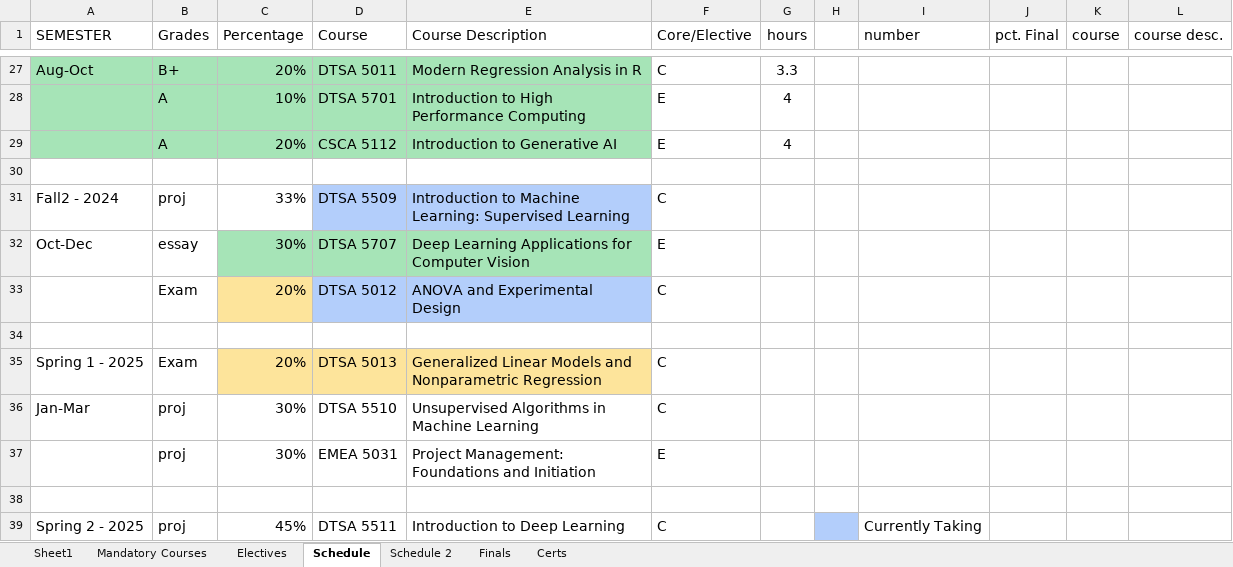
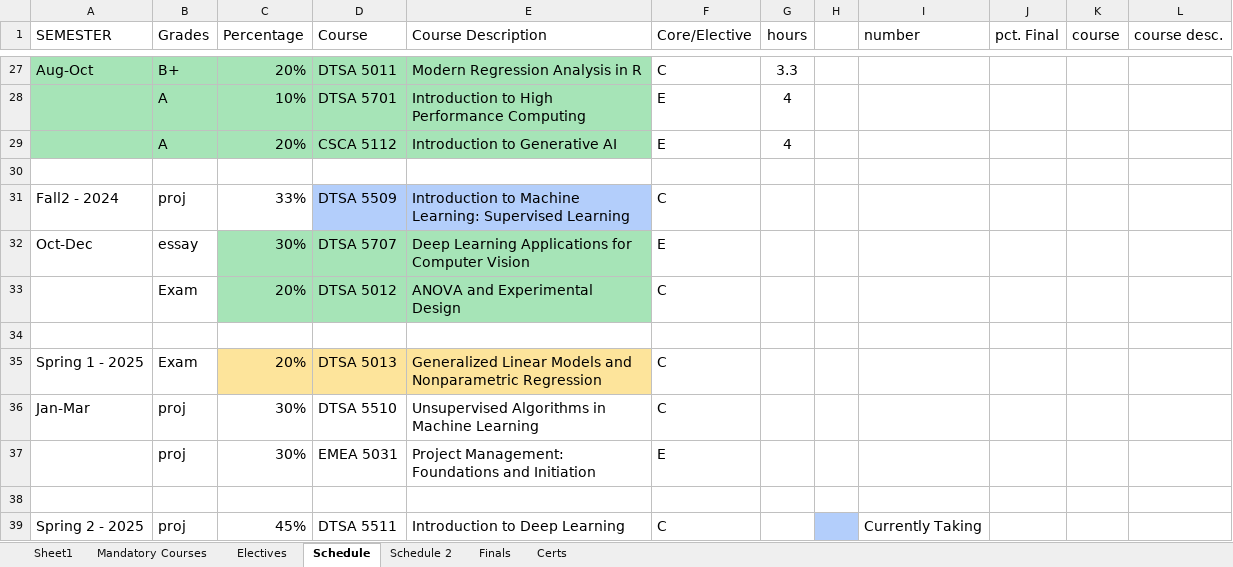
Before and after one commit to RyanJTalbot/MSDS, an Excel workbook: Resources/University of Colorado Boulder/Final Assignments by Course.xlsx, sheet Schedule, drawn as a sheet; only a part is shown, gaps mark what is left out; values as stored, in another font and other column widths than the file's, no borders; conditional formats not drawn; the diff names each change by its address in the sheet, - before the commit and + after, or states it on an @@ line.

Commit message:
UPdate core

```diff
--- a/Resources/University of Colorado Boulder/Final Assignments by Course.xlsx (sheet Schedule)
+++ b/Resources/University of Colorado Boulder/Final Assignments by Course.xlsx (sheet Schedule)
-C33 fill: #FDE49B
+C33 fill: #A6E4B7
-D33:E33 fill: #B3CEFB
+D33:E33 fill: #A6E4B7
```
Also changed, not shown: sheet Mandatory Courses, 5 other files.
